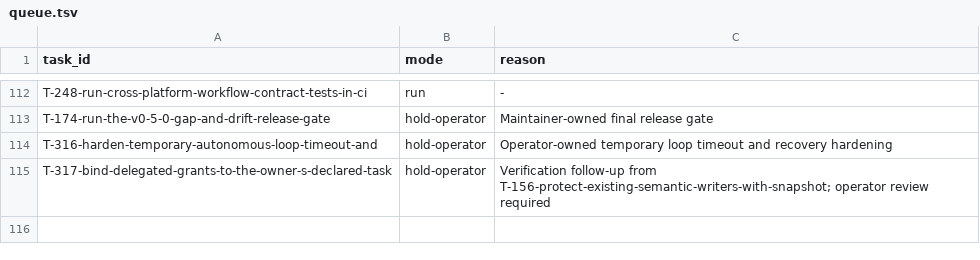
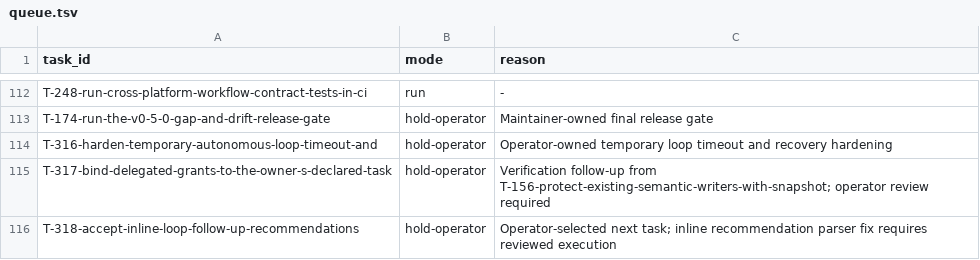
Before and after one commit to tessariq/taskrail, a TSV file: scripts/autonomous-loop/queue.tsv, drawn as a sheet; only a part is shown, gaps mark what is left out.

Commit message:
docs: track inline loop recommendation parser fix (T-318)
Record the completed T-156 failure shape, strict parser acceptance, and missing harness coverage as high-priority held operator work for the next session.

```diff
--- a/scripts/autonomous-loop/queue.tsv
+++ b/scripts/autonomous-loop/queue.tsv
@@ -115 +115,2 @@ T-316-harden-temporary-autonomous-loop-timeout-and	hold-operator	Operator-owned
 T-317-bind-delegated-grants-to-the-owner-s-declared-task	hold-operator	Verification follow-up from T-156-protect-existing-semantic-writers-with-snapshot; operator review required
+T-318-accept-inline-loop-follow-up-recommendations	hold-operator	Operator-selected next task; inline recommendation parser fix requires reviewed execution
```
Also changed, not shown: 2 other files.
